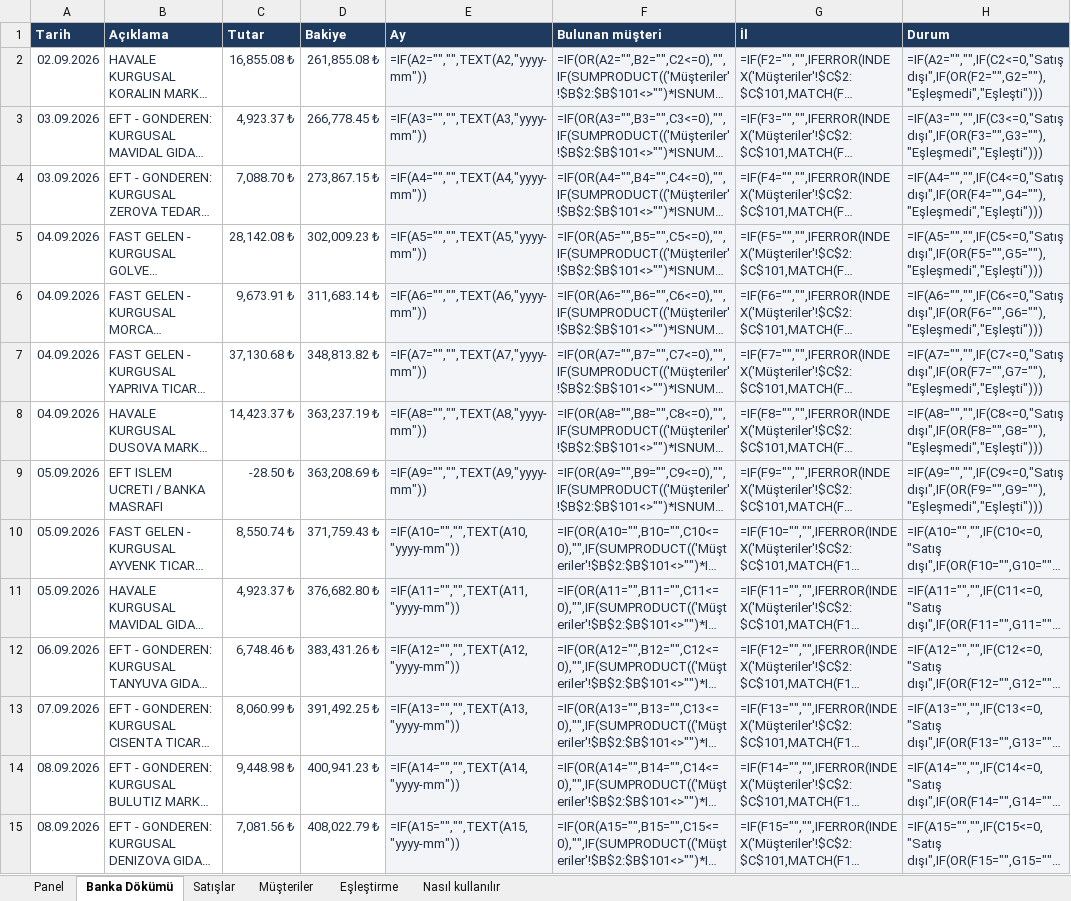
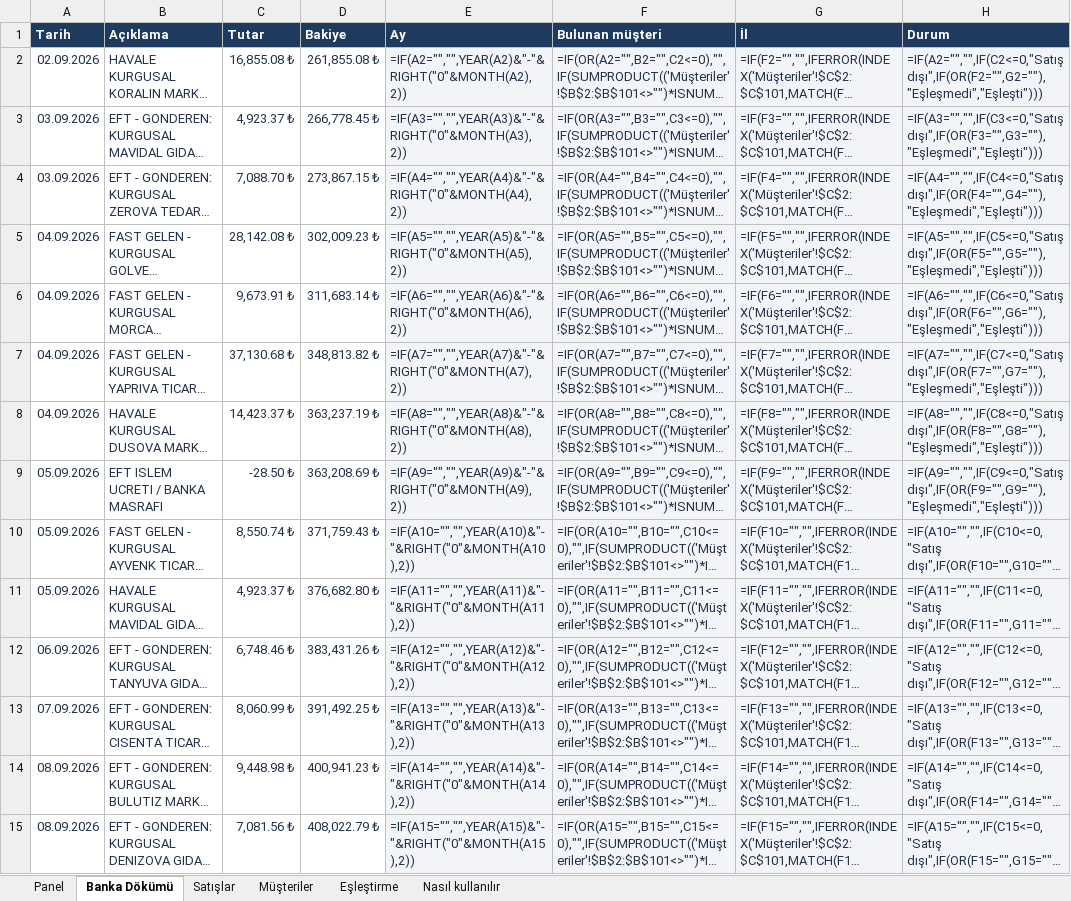
Before and after one commit to kerem-aydin/sales-collection-dashboard, an Excel workbook: sales-collection-dashboard.xlsx, sheet Banka Dökümü, drawn as a sheet; only a part is shown; long unchanged cells end in …; values as stored, in another font and other column widths than the file's, no borders; formulas are shown in place of their values; conditional formats and table styles not drawn; the diff covers the shown part only; the diff names each change by its address in the sheet, - before the commit and + after, or states it on an @@ line.

```diff
--- a/sales-collection-dashboard.xlsx (sheet Banka Dökümü)
+++ b/sales-collection-dashboard.xlsx (sheet Banka Dökümü)
-E2 (Ay): =IF(A2="","",TEXT(A2,"yyyy-mm"))
+E2 (Ay): =IF(A2="","",YEAR(A2)&"-"&RIGHT("0"&MONTH(A2),2))
-E3 (Ay): =IF(A3="","",TEXT(A3,"yyyy-mm"))
+E3 (Ay): =IF(A3="","",YEAR(A3)&"-"&RIGHT("0"&MONTH(A3),2))
-E4 (Ay): =IF(A4="","",TEXT(A4,"yyyy-mm"))
+E4 (Ay): =IF(A4="","",YEAR(A4)&"-"&RIGHT("0"&MONTH(A4),2))
-E5 (Ay): =IF(A5="","",TEXT(A5,"yyyy-mm"))
+E5 (Ay): =IF(A5="","",YEAR(A5)&"-"&RIGHT("0"&MONTH(A5),2))
-E6 (Ay): =IF(A6="","",TEXT(A6,"yyyy-mm"))
+E6 (Ay): =IF(A6="","",YEAR(A6)&"-"&RIGHT("0"&MONTH(A6),2))
-E7 (Ay): =IF(A7="","",TEXT(A7,"yyyy-mm"))
+E7 (Ay): =IF(A7="","",YEAR(A7)&"-"&RIGHT("0"&MONTH(A7),2))
-E8 (Ay): =IF(A8="","",TEXT(A8,"yyyy-mm"))
+E8 (Ay): =IF(A8="","",YEAR(A8)&"-"&RIGHT("0"&MONTH(A8),2))
-E9 (Ay): =IF(A9="","",TEXT(A9,"yyyy-mm"))
+E9 (Ay): =IF(A9="","",YEAR(A9)&"-"&RIGHT("0"&MONTH(A9),2))
-E10 (Ay): =IF(A10="","",TEXT(A10,"yyyy-mm"))
+E10 (Ay): =IF(A10="","",YEAR(A10)&"-"&RIGHT("0"&MONTH(A10),2))
-E11 (Ay): =IF(A11="","",TEXT(A11,"yyyy-mm"))
+E11 (Ay): =IF(A11="","",YEAR(A11)&"-"&RIGHT("0"&MONTH(A11),2))
-E12 (Ay): =IF(A12="","",TEXT(A12,"yyyy-mm"))
+E12 (Ay): =IF(A12="","",YEAR(A12)&"-"&RIGHT("0"&MONTH(A12),2))
-E13 (Ay): =IF(A13="","",TEXT(A13,"yyyy-mm"))
+E13 (Ay): =IF(A13="","",YEAR(A13)&"-"&RIGHT("0"&MONTH(A13),2))
-E14 (Ay): =IF(A14="","",TEXT(A14,"yyyy-mm"))
+E14 (Ay): =IF(A14="","",YEAR(A14)&"-"&RIGHT("0"&MONTH(A14),2))
-E15 (Ay): =IF(A15="","",TEXT(A15,"yyyy-mm"))
+E15 (Ay): =IF(A15="","",YEAR(A15)&"-"&RIGHT("0"&MONTH(A15),2))
```
Also changed, not shown: 1986 edited cells elsewhere in this sheet, sheet Satışlar, charts or pictures, 2 other files.
